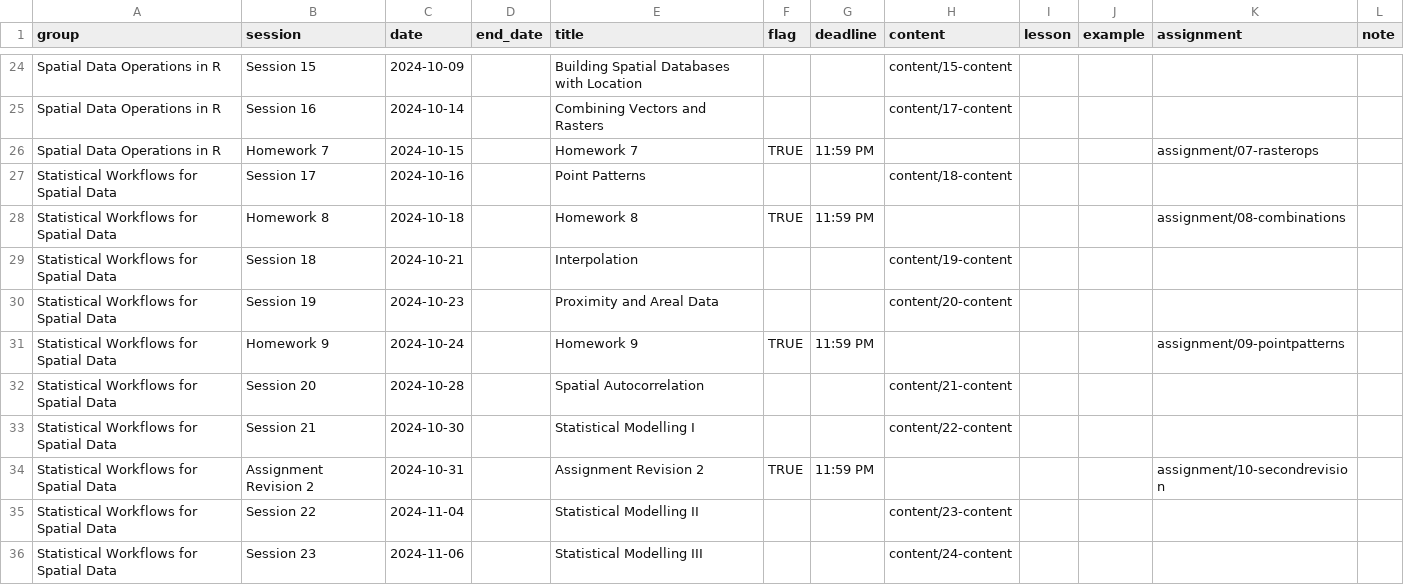
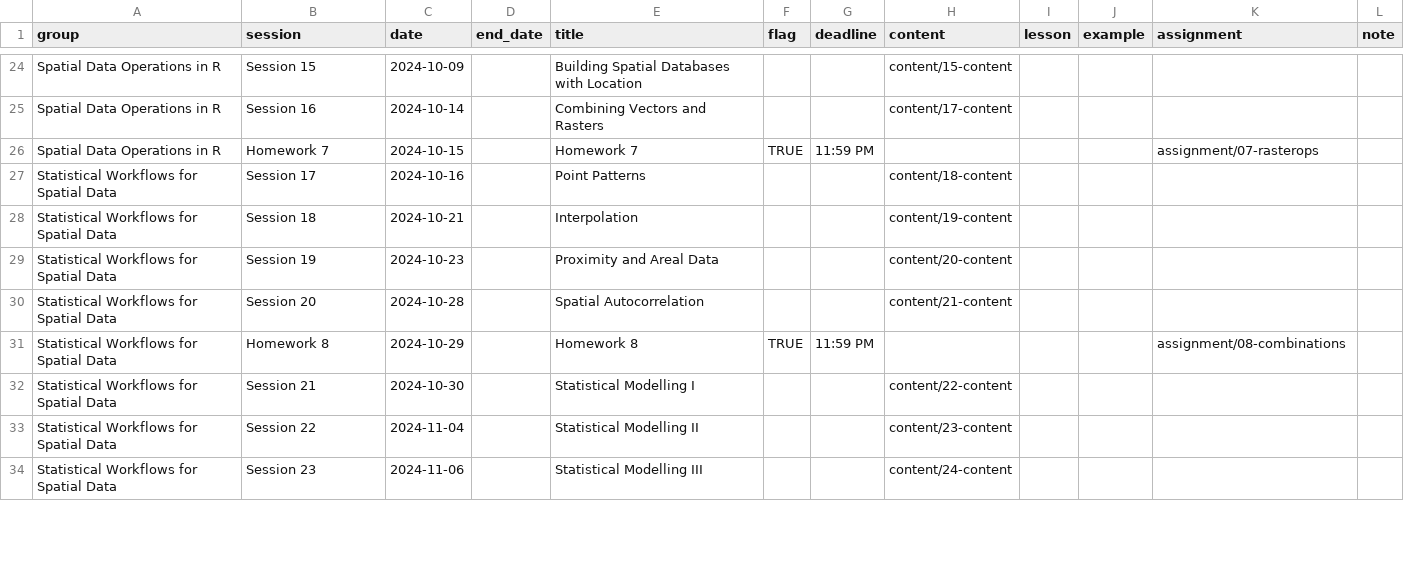
Before and after one commit to CarolynKoehn/isdrfall2024, a CSV file: data/schedule.csv, drawn as a sheet; only a part is shown, gaps mark what is left out; the diff covers the shown part only.

Commit message:
hw schedule update

```diff
--- a/data/schedule.csv
+++ b/data/schedule.csv
@@ -27,9 +27,7 @@ Spatial Data Operations in R,Homework 7,2024-10-15,,Homework 7,TRUE,11:59 PM,,,,
 Statistical Workflows for Spatial Data,Session 17,2024-10-16,,Point Patterns,,,content/18-content,,,,
-Statistical Workflows for Spatial Data,Homework 8,2024-10-18,,Homework 8,TRUE,11:59 PM,,,,assignment/08-combinations,
 Statistical Workflows for Spatial Data,Session 18,2024-10-21,,Interpolation,,,content/19-content,,,,
 Statistical Workflows for Spatial Data,Session 19,2024-10-23,,Proximity and Areal Data,,,content/20-content,,,,
-Statistical Workflows for Spatial Data,Homework 9,2024-10-24,,Homework 9,TRUE,11:59 PM,,,,assignment/09-pointpatterns,
 Statistical Workflows for Spatial Data,Session 20,2024-10-28,,Spatial Autocorrelation,,,content/21-content,,,,
+Statistical Workflows for Spatial Data,Homework 8,2024-10-29,,Homework 8,TRUE,11:59 PM,,,,assignment/08-combinations,
 Statistical Workflows for Spatial Data,Session 21,2024-10-30,,Statistical Modelling I,,,content/22-content,,,,
-Statistical Workflows for Spatial Data,Assignment Revision 2,2024-10-31,,Assignment Revision 2,TRUE,11:59 PM,,,,assignment/10-secondrevision,
 Statistical Workflows for Spatial Data,Session 22,2024-11-04,,Statistical Modelling II,,,content/23-content,,,,
```
Also changed, not shown: 1 removed row and 4 edited cells elsewhere in this file, 3 other files.
